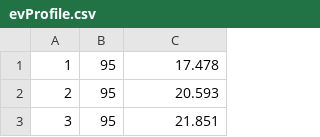
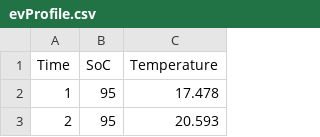
Before and after one commit to mathewsip/streamlit-example, a CSV file: evProfile.csv, drawn as a sheet; only a part is shown; the shorter side is filled out with more unchanged rows.

Commit message:
Update evProfile.csv

```diff
--- a/evProfile.csv
+++ b/evProfile.csv
@@ -1 +1,2 @@
+Time, SoC, Temperature
 1,95,17.478
```
